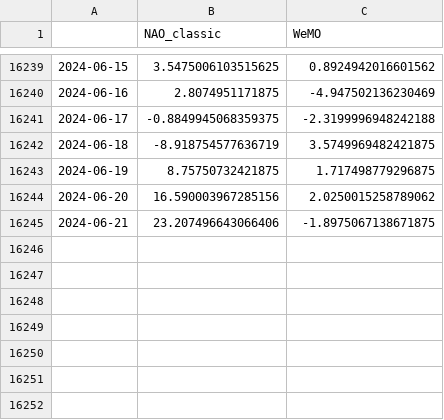
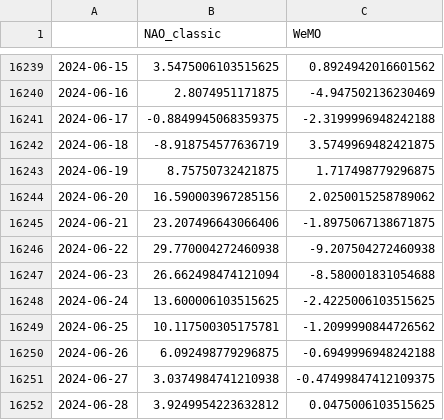
Before and after one commit to linusmagnusson/clint_ts_output, a CSV file: nao_classic_raw.csv, drawn as a sheet; only a part is shown, gaps mark what is left out; the diff names each change by its address in the sheet, - before the commit and + after, or states it on an @@ line.

```diff
--- a/nao_classic_raw.csv
+++ b/nao_classic_raw.csv
+row 16246: 2024-06-22 | 29.770004272460938 | -9.207504272460938
+row 16247: 2024-06-23 | 26.662498474121094 | -8.580001831054688
+row 16248: 2024-06-24 | 13.600006103515625 | -2.4225006103515625
+row 16249: 2024-06-25 | 10.117500305175781 | -1.2099990844726562
+row 16250: 2024-06-26 | 6.092498779296875 | -0.6949996948242188
+row 16251: 2024-06-27 | 3.0374984741210938 | -0.47499847412109375
+row 16252: 2024-06-28 | 3.9249954223632812 | 0.0475006103515625
```
Also changed, not shown: area_AO1000_raw.csv, glob_2t_raw.csv, 12 other files.
